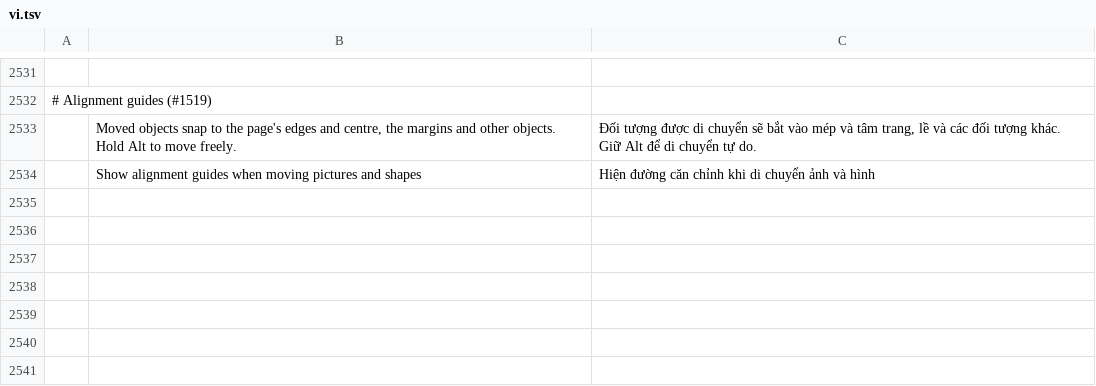
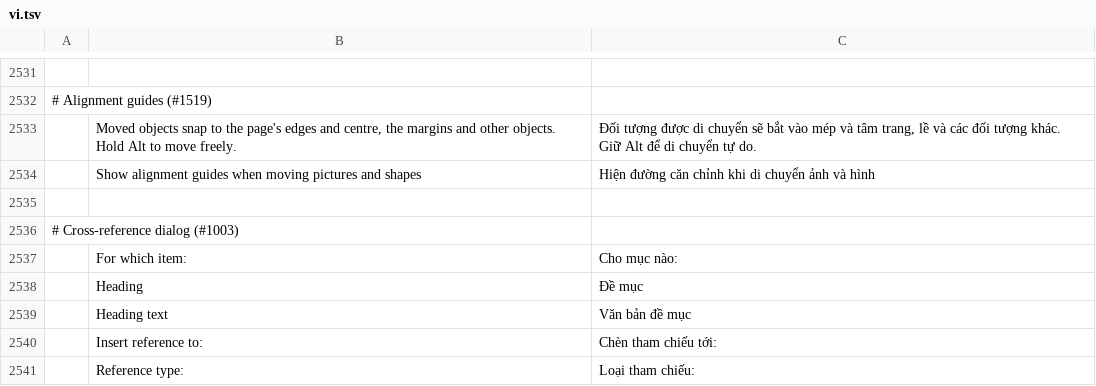
Before and after one commit to Toysoft/wordcraft, a TSV file: crates/ui-egui/src/i18n/vi.tsv, drawn as a sheet; only a part is shown, gaps mark what is left out; the diff names each change by its address in the sheet, - before the commit and + after, or states it on an @@ line.

```diff
--- a/crates/ui-egui/src/i18n/vi.tsv
+++ b/crates/ui-egui/src/i18n/vi.tsv
+row 2535: (empty)
+row 2536: # Cross-reference dialog (#1003)
+row 2537:  | For which item: | Cho mục nào:
+row 2538:  | Heading | Đề mục
+row 2539:  | Heading text | Văn bản đề mục
+row 2540:  | Insert reference to: | Chèn tham chiếu tới:
+row 2541:  | Reference type: | Loại tham chiếu:
```
Also changed, not shown: crates/ui-egui/src/i18n/it.tsv, crates/ui-egui/src/i18n/pl.tsv.
